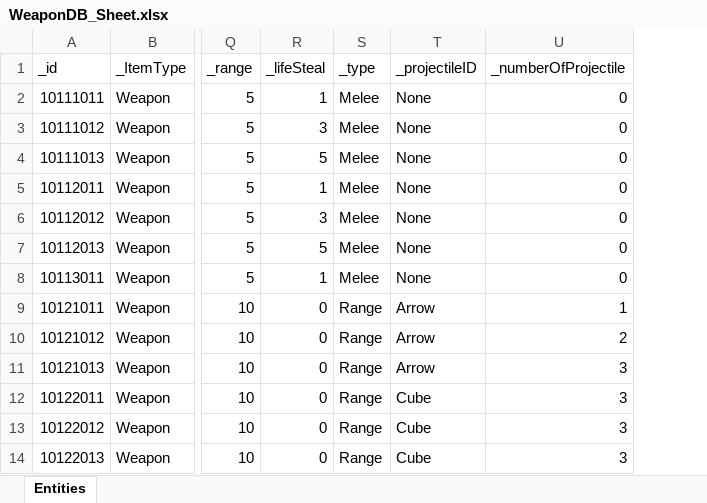
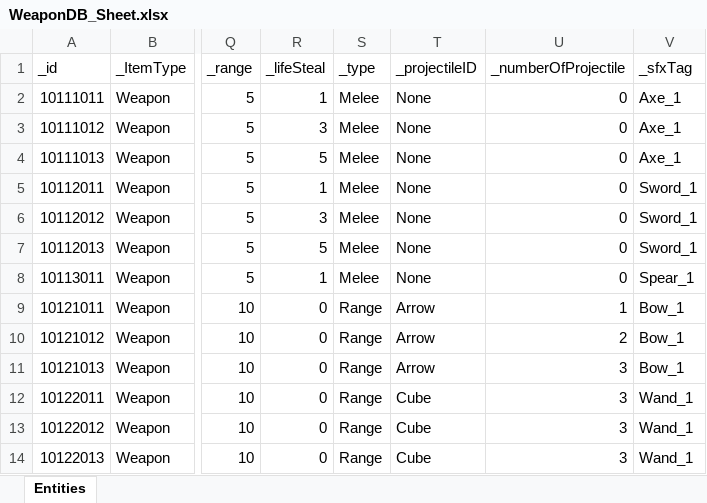
Before and after one commit to GGB97/Sisyphus_Mirror, an Excel workbook: Assets/Excel/Items/WeaponDB_Sheet.xlsx, sheet Entities, drawn as a sheet; only a part is shown, gaps mark what is left out; values as stored, in another font and other column widths than the file's, no borders; the diff names each change by its address in the sheet, - before the commit and + after, or states it on an @@ line.

```diff
--- a/Assets/Excel/Items/WeaponDB_Sheet.xlsx (sheet Entities)
+++ b/Assets/Excel/Items/WeaponDB_Sheet.xlsx (sheet Entities)
+column V (_sfxTag), rows 2-14: Axe_1 | Axe_1 | Axe_1 | Sword_1 | Sword_1 | Sword_1 | Spear_1 | Bow_1 | Bow_1 | Bow_1 | Wand_1 | Wand_1 | Wand_1
```
Also changed, not shown: 39 other files.
